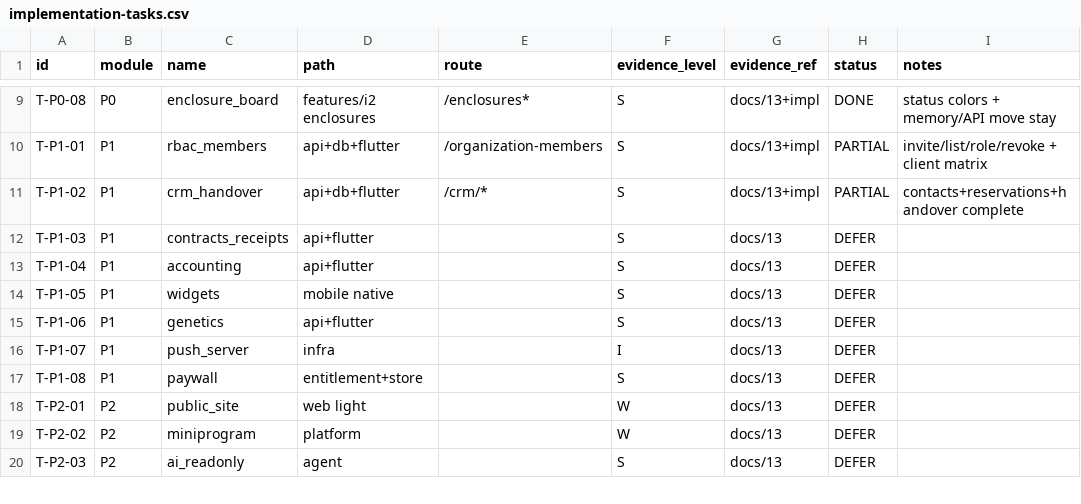
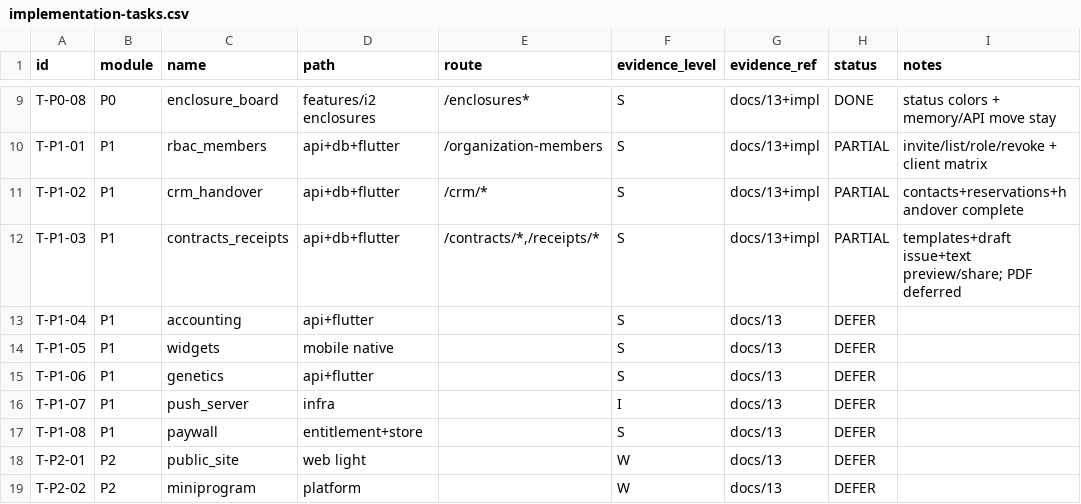
Before and after one commit to haru225-coder/scolvpet, a CSV file: reverse-evidence/full/gap/implementation-tasks.csv, drawn as a sheet; only a part is shown, gaps mark what is left out; the shorter side is filled out with more unchanged rows.

Commit message:
feat(p1): contract and receipt templates with issue and text share
T-P1-03 vertical slice: doc templates/documents, fill variables, draft→issue,
Flutter hub under 我的, clipboard share. PDF export deferred.

```diff
--- a/reverse-evidence/full/gap/implementation-tasks.csv
+++ b/reverse-evidence/full/gap/implementation-tasks.csv
@@ -11,3 +11,3 @@ T-P1-01,P1,rbac_members,api+db+flutter,/organization-members,S,docs/13+impl,PART
 T-P1-02,P1,crm_handover,api+db+flutter,/crm/*,S,docs/13+impl,PARTIAL,contacts+reservations+handover complete
-T-P1-03,P1,contracts_receipts,api+flutter,,S,docs/13,DEFER,
+T-P1-03,P1,contracts_receipts,api+db+flutter,"/contracts/*,/receipts/*",S,docs/13+impl,PARTIAL,templates+draft issue+text preview/share; PDF deferred
 T-P1-04,P1,accounting,api+flutter,,S,docs/13,DEFER,
```
Also changed, not shown: 13 other files.
